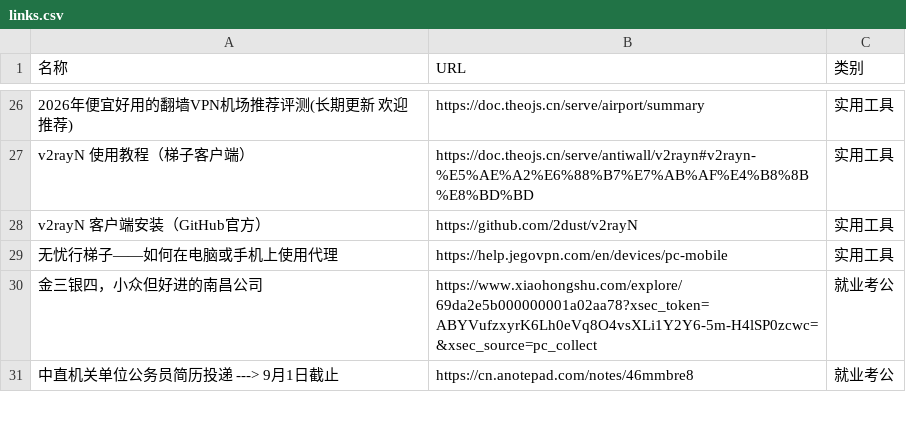
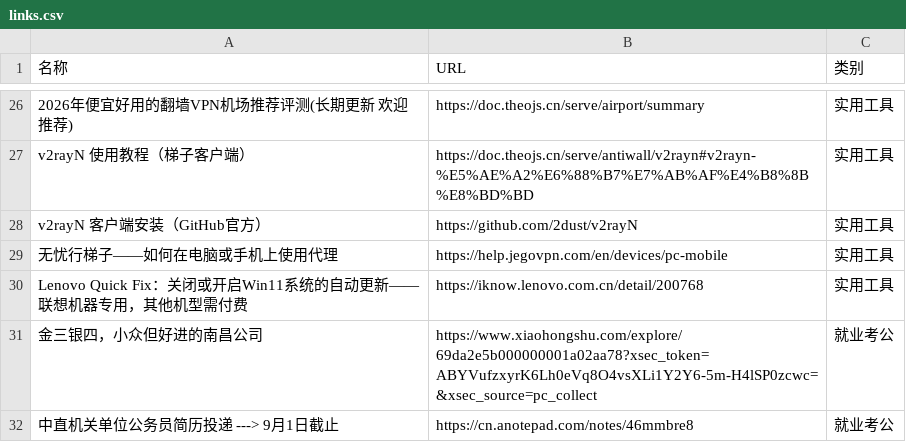
Before and after one commit to wwff3170-debug/link-manager, a CSV file: links.csv, drawn as a sheet; only a part is shown, gaps mark what is left out.

Commit message:
更新链接数据

```diff
--- a/links.csv
+++ b/links.csv
@@ -29,2 +29,3 @@ v2rayN 客户端安装（GitHub官方）,https://github.com/2dust/v2rayN,实用
 无忧行梯子——如何在电脑或手机上使用代理,https://help.jegovpn.com/en/devices/pc-mobile,实用工具
+Lenovo Quick Fix：关闭或开启Win11系统的自动更新——联想机器专用，其他机型需付费,https://iknow.lenovo.com.cn/detail/200768,实用工具
 金三银四，小众但好进的南昌公司,https://www.xiaohongshu.com/explore/69da2e5b000000001a02aa78?xsec_token=ABYVufzxyrK6Lh0eVq8O4vsXLi1Y2Y6-5m-H4lSP0zcwc=&xsec_source=pc_collect,就业考公
```
